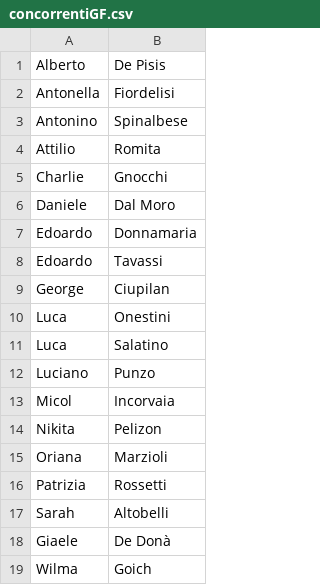
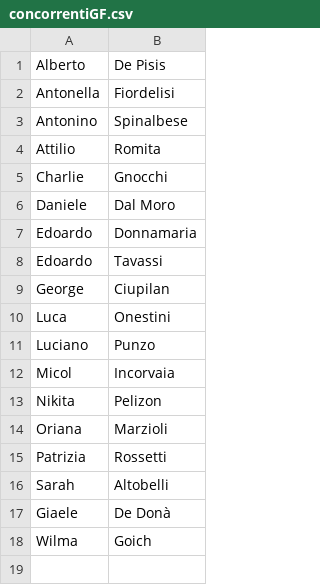
Before and after one commit to Peg4sus8/sentimentAnalysis-GFVip, a CSV file: Project/concorrentiGF.csv, drawn as a sheet.

```diff
--- a/Project/concorrentiGF.csv
+++ b/Project/concorrentiGF.csv
@@ -10,3 +10,2 @@ George;Ciupilan
 Luca;Onestini
-Luca;Salatino
 Luciano;Punzo
```
Also changed, not shown: Dataset_users/GFVip_Score_Concorrenti.csv, 7 other files.
